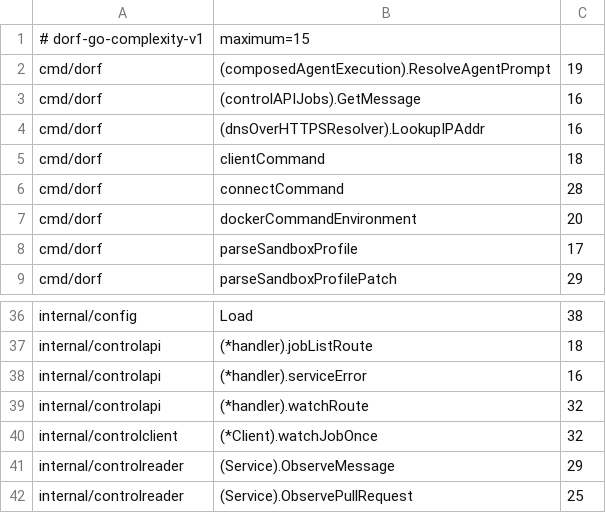
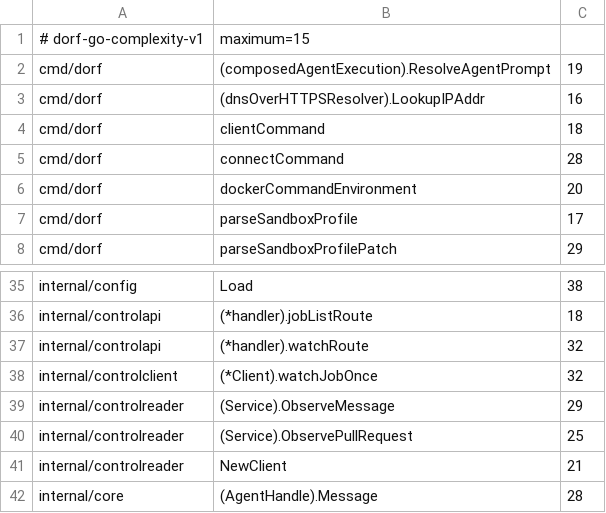
Before and after one commit to aphronio/dorf, a TSV file: .quality/go-complexity-baseline.tsv, drawn as a sheet; only a part is shown, gaps mark what is left out; the shorter side is filled out with more unchanged rows; the diff names each change by its address in the sheet, - before the commit and + after, or states it on an @@ line.

```diff
--- a/.quality/go-complexity-baseline.tsv
+++ b/.quality/go-complexity-baseline.tsv
-row 3: cmd/dorf | (controlAPIJobs).GetMessage | 16
-row 38: internal/controlapi | (*handler).serviceError | 16
```
Also changed, not shown: 34 other files.
